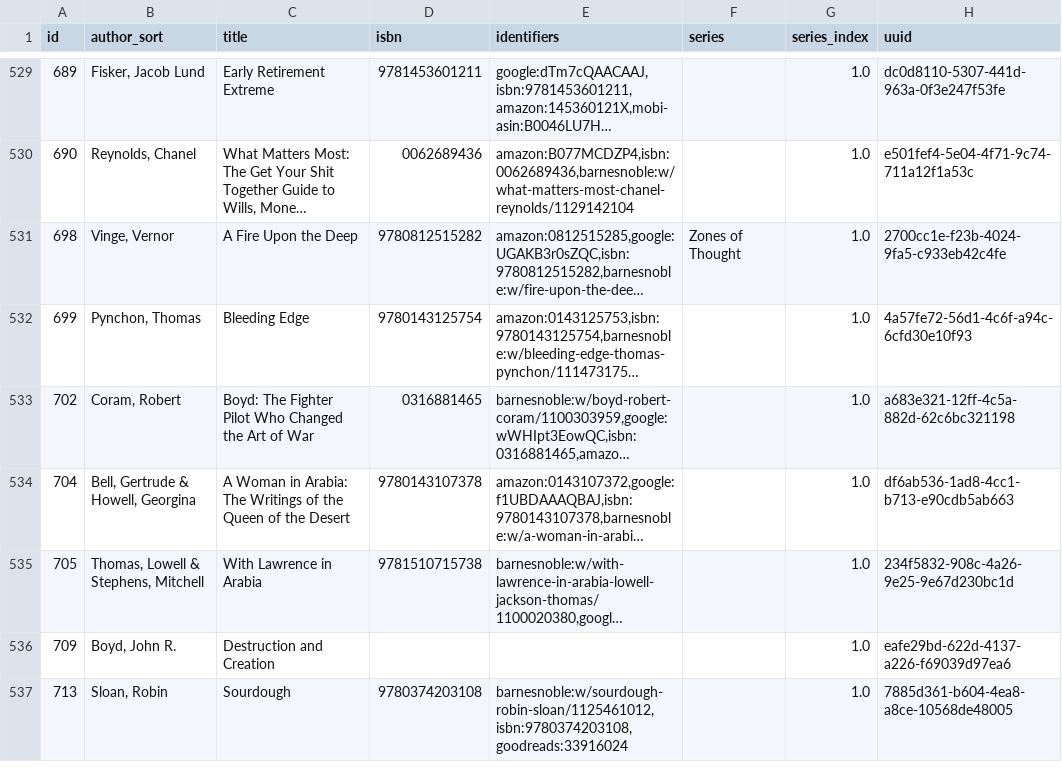
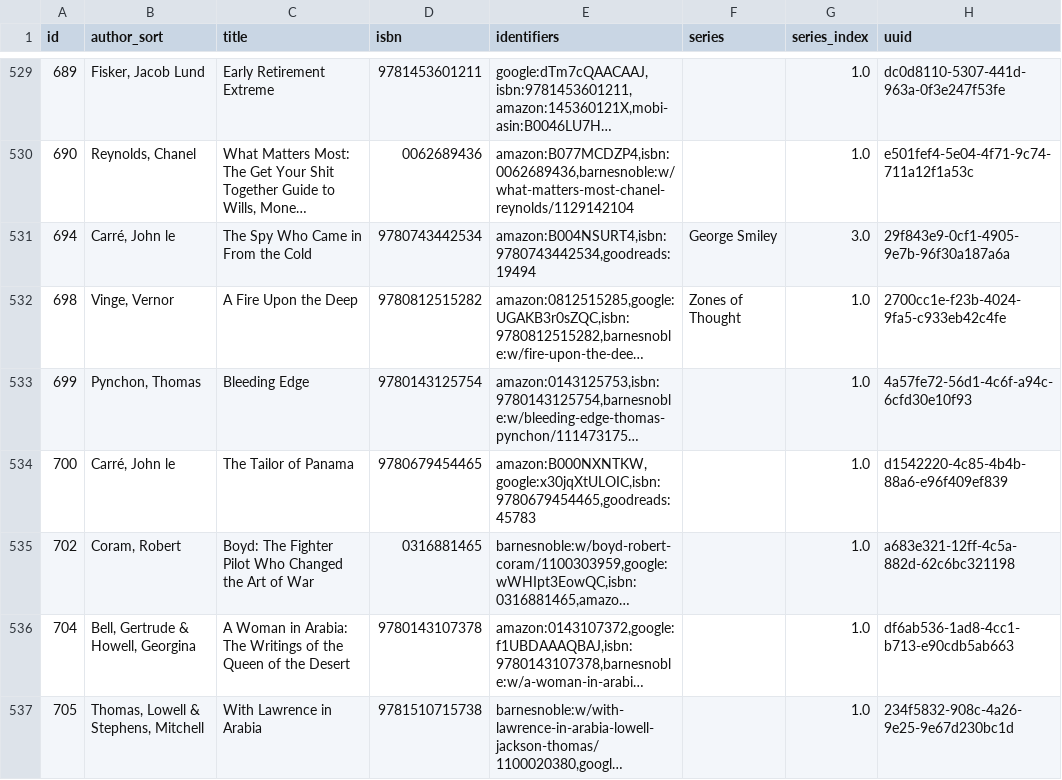
Before and after one commit to pigmonkey/pig-monkey.com, a CSV file: content/media/library/books.csv, drawn as a sheet; only a part is shown, gaps mark what is left out; the shorter side is filled out with more unchanged rows; long unchanged cells end in …; the diff covers the shown part only; the diff names each change by its address in the sheet, - before the commit and + after, or states it on an @@ line.

Commit message:
update books

```diff
--- a/content/media/library/books.csv
+++ b/content/media/library/books.csv
+row 531: 694 | Carré, John le | The Spy Who Came in From the Cold | 9780743442534 | amazon:B004NSURT4,isbn:9780743442534,goodreads:19494 | George Smiley | 3.0 | 29f843e9-0cf1-4905-9e7b-96f30a187a6a
+row 534: 700 | Carré, John le | The Tailor of Panama | 9780679454465 | amazon:B000NXNTKW,google:x30jqXtULOIC,isbn:9780679454465,goodreads:45783 |  | 1.0 | d1542220-4c85-4b4b-88a6-e96f409ef839
```
Also changed, not shown: 2 added rows elsewhere in this file, 1 other file.
